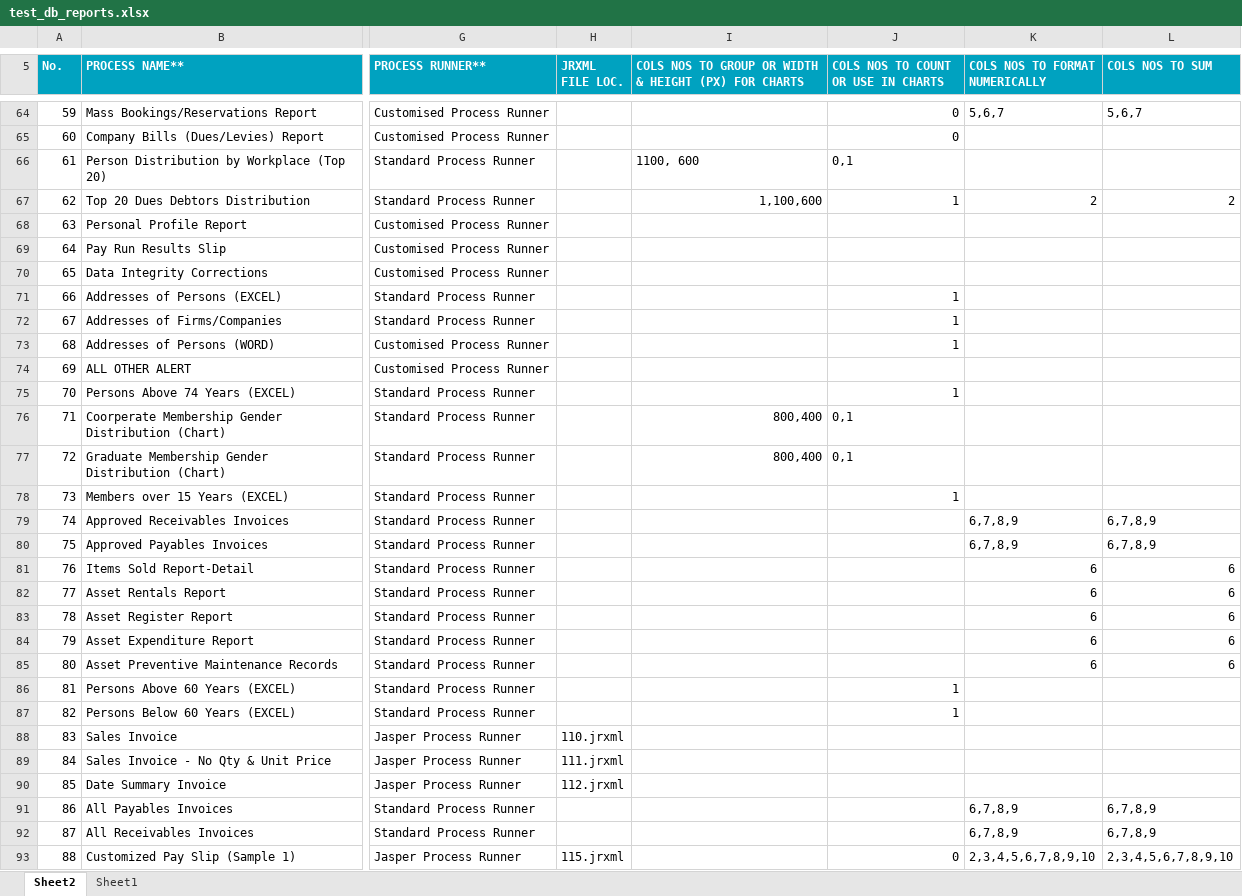
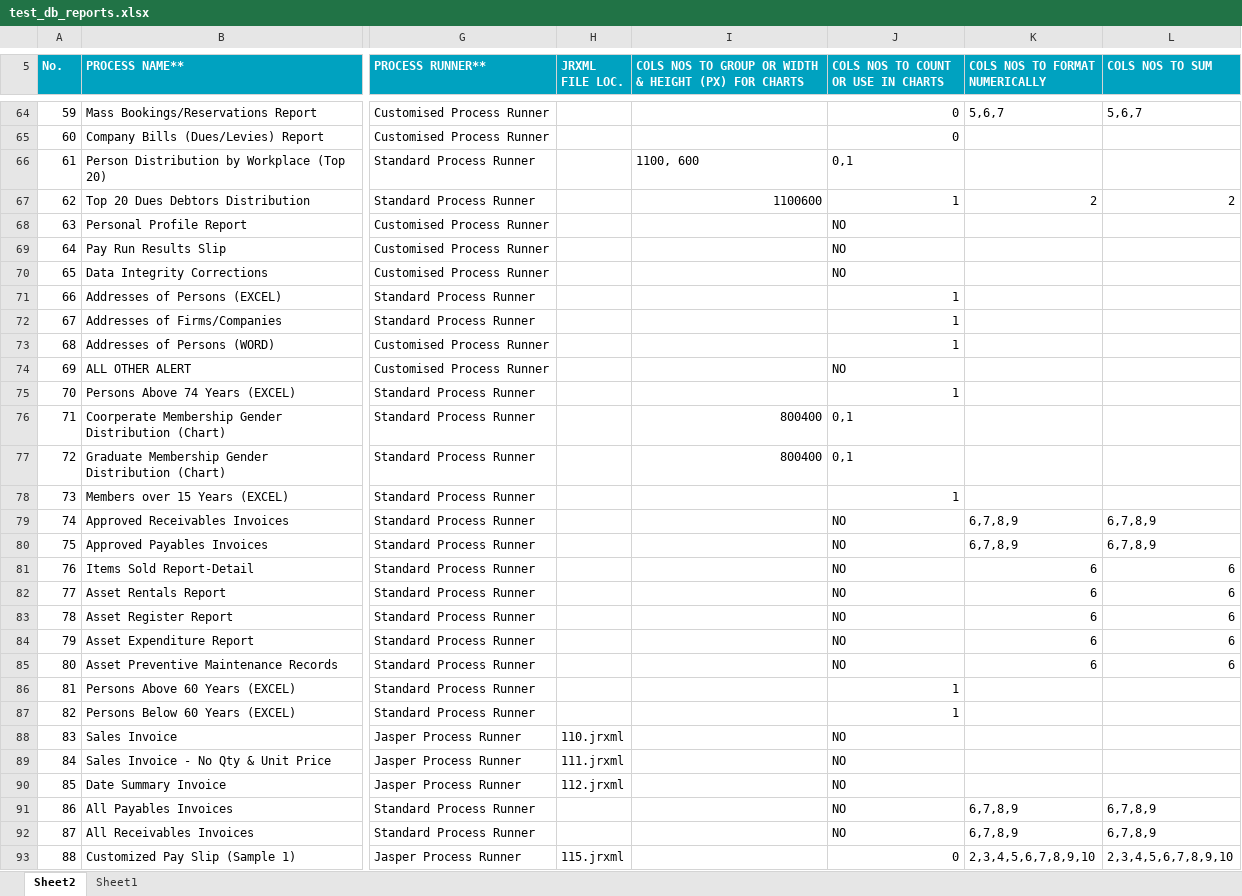
Before and after one commit to sensi17/Rhomicom-ERP-Desktop, an Excel workbook: RhomicomERP/Enterprise_Management_System/bin/Debug/DataImportSamples/test_db_reports.xlsx, sheet Sheet2, drawn as a sheet; only a part is shown, gaps mark what is left out; values as stored, in another font and other column widths than the file's, no borders; charts and pictures not drawn; the diff covers the shown part only; the diff names each change by its address in the sheet, - before the commit and + after, or states it on an @@ line.

```diff
--- a/RhomicomERP/Enterprise_Management_System/bin/Debug/DataImportSamples/test_db_reports.xlsx (sheet Sheet2)
+++ b/RhomicomERP/Enterprise_Management_System/bin/Debug/DataImportSamples/test_db_reports.xlsx (sheet Sheet2)
-I67: 1,100,600
+I67: 1100600
-J68:J70: (empty)
+J68:J70: NO
-J74: (empty)
+J74: NO
-I76:I77: 800,400
+I76:I77: 800400
-J79:J85: (empty)
+J79:J85: NO
-J88:J92: (empty)
+J88:J92: NO
```
Also changed, not shown: 31 edited cells elsewhere in this sheet, Setup Files (Community-Edition)/REMS V1 P22 Setup-Free/REMS_Data/DataImportSamples/test_db_reports.xlsx, 19 other files.
